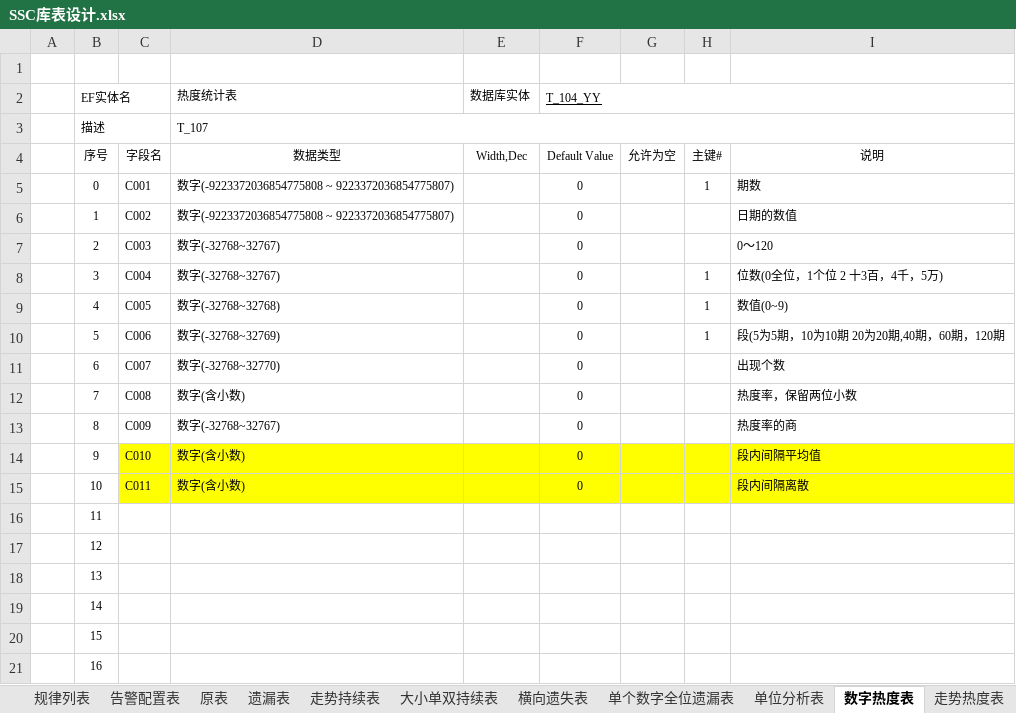
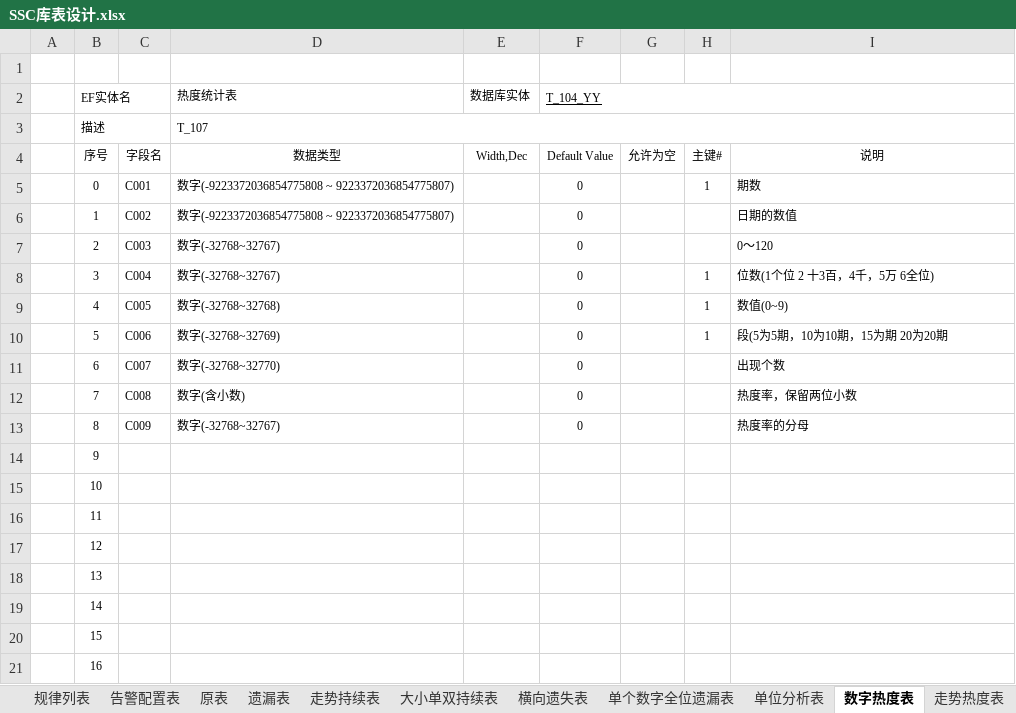
Before and after one commit to cqssc/ssc, an Excel workbook: Wendang/SSC库表设计.xlsx, sheet 数字热度表, drawn as a sheet; values as stored, in another font and other column widths than the file's, no borders; the diff names each change by its address in the sheet, - before the commit and + after, or states it on an @@ line.

```diff
--- a/Wendang/SSC库表设计.xlsx (sheet 数字热度表)
+++ b/Wendang/SSC库表设计.xlsx (sheet 数字热度表)
-I8: 位数(0全位，1个位 2 十3百，4千，5万)
+I8: 位数(1个位 2 十3百，4千，5万 6全位)
-I10: 段(5为5期，10为10期 20为20期,40期，60期，120期
+I10: 段(5为5期，10为10期，15为期 20为20期
-I13: 热度率的商
+I13: 热度率的分母
-C14: C010
+C14: (empty)
-C14:I15 fill: #FFFF00
+C14:I15 fill: none
-D14:D15 (热度统计表): 数字(含小数)
+D14:D15 (热度统计表): (empty)
-F14:F15 (T_104_YY): 0
+F14:F15 (T_104_YY): (empty)
-I14: 段内间隔平均值
+I14: (empty)
-C15: C011
+C15: (empty)
-I15: 段内间隔离散
+I15: (empty)
```
Also changed, not shown: sheet 大小单双持续表, sheet 走势热度表, 4 other files.
